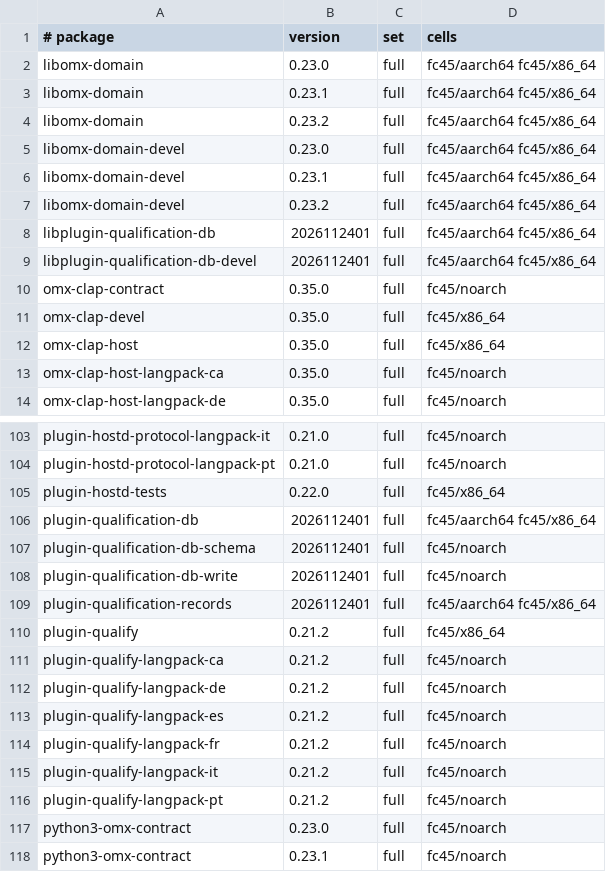
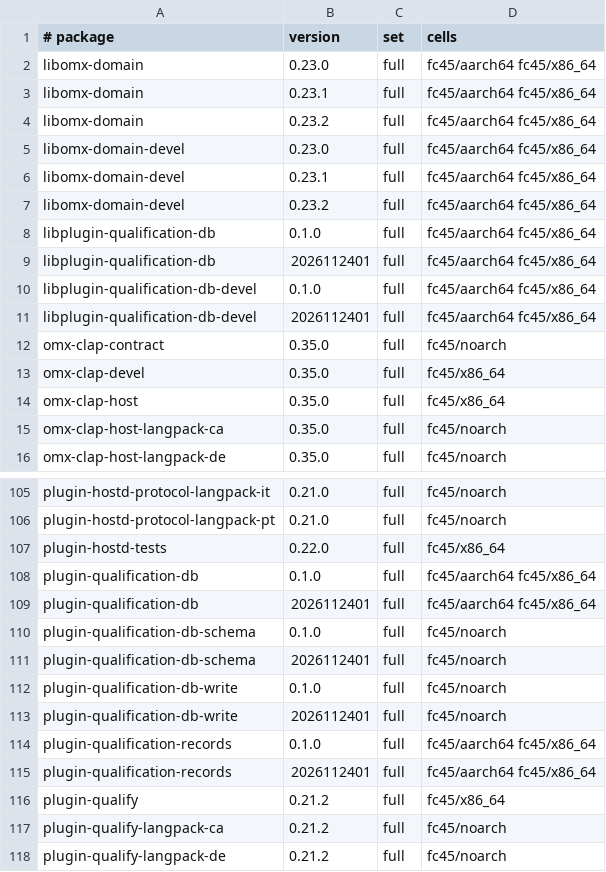
Before and after one commit to Open-Mixer/open-mixer.github.io, a TSV file: staging/rpm/cells.tsv, drawn as a sheet; only a part is shown, gaps mark what is left out; the shorter side is filled out with more unchanged rows.

Commit message:
staging/rpm: publish staged 17dbfa3bd7d6137abda9f0d8bb4890a1f597bc78 (plugin-db-qualification)

```diff
--- a/staging/rpm/cells.tsv
+++ b/staging/rpm/cells.tsv
@@ -7,3 +7,5 @@ libomx-domain-devel	0.23.1	full	fc45/aarch64 fc45/x86_64
 libomx-domain-devel	0.23.2	full	fc45/aarch64 fc45/x86_64
+libplugin-qualification-db	0.1.0	full	fc45/aarch64 fc45/x86_64
 libplugin-qualification-db	2026112401	full	fc45/aarch64 fc45/x86_64
+libplugin-qualification-db-devel	0.1.0	full	fc45/aarch64 fc45/x86_64
 libplugin-qualification-db-devel	2026112401	full	fc45/aarch64 fc45/x86_64
@@ -105,5 +107,9 @@ plugin-hostd-protocol-langpack-pt	0.21.0	full	fc45/noarch
 plugin-hostd-tests	0.22.0	full	fc45/x86_64
+plugin-qualification-db	0.1.0	full	fc45/aarch64 fc45/x86_64
 plugin-qualification-db	2026112401	full	fc45/aarch64 fc45/x86_64
+plugin-qualification-db-schema	0.1.0	full	fc45/noarch
 plugin-qualification-db-schema	2026112401	full	fc45/noarch
+plugin-qualification-db-write	0.1.0	full	fc45/noarch
 plugin-qualification-db-write	2026112401	full	fc45/noarch
+plugin-qualification-records	0.1.0	full	fc45/aarch64 fc45/x86_64
 plugin-qualification-records	2026112401	full	fc45/aarch64 fc45/x86_64
```
Also changed, not shown: 58 other files.
